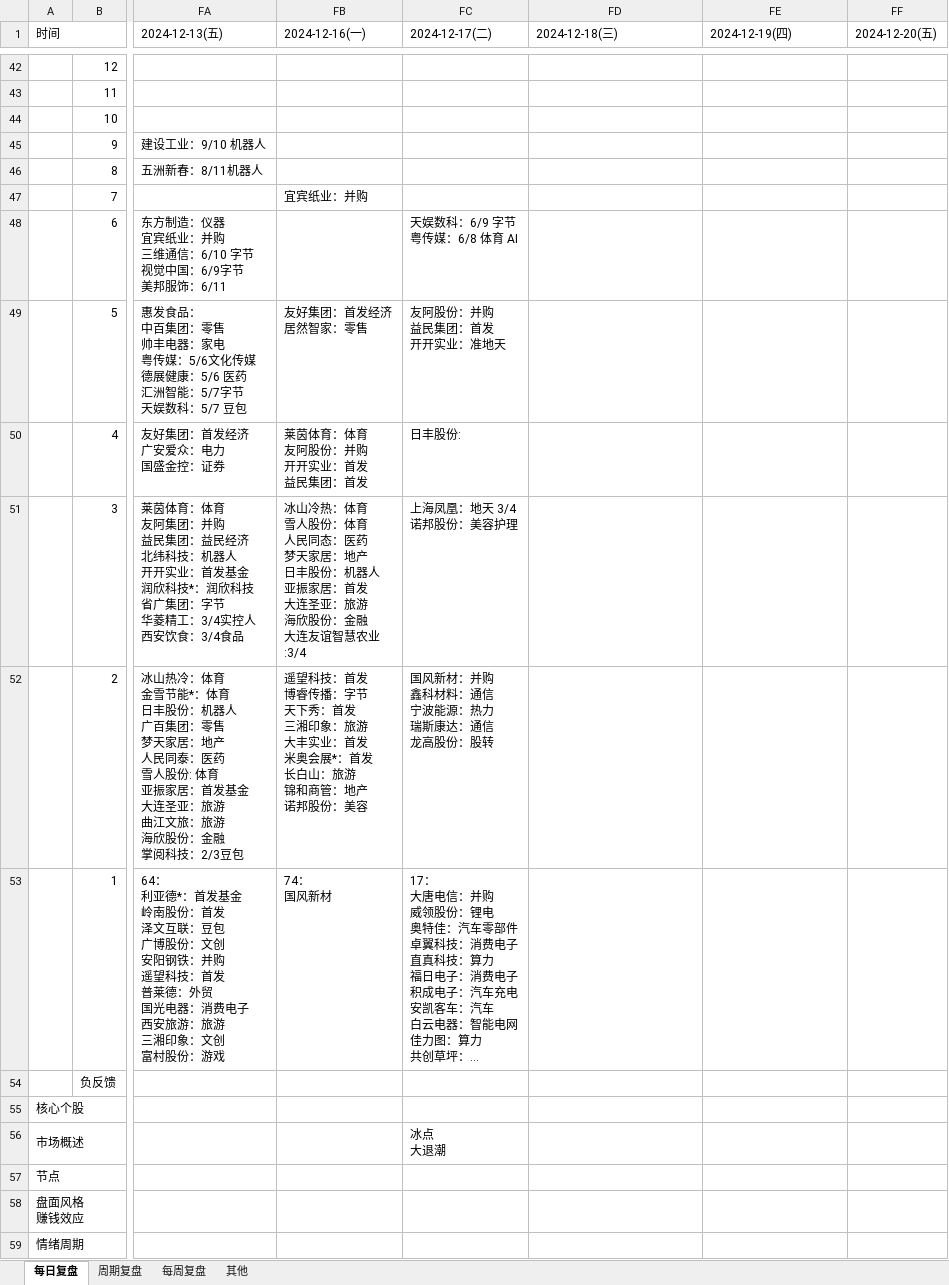
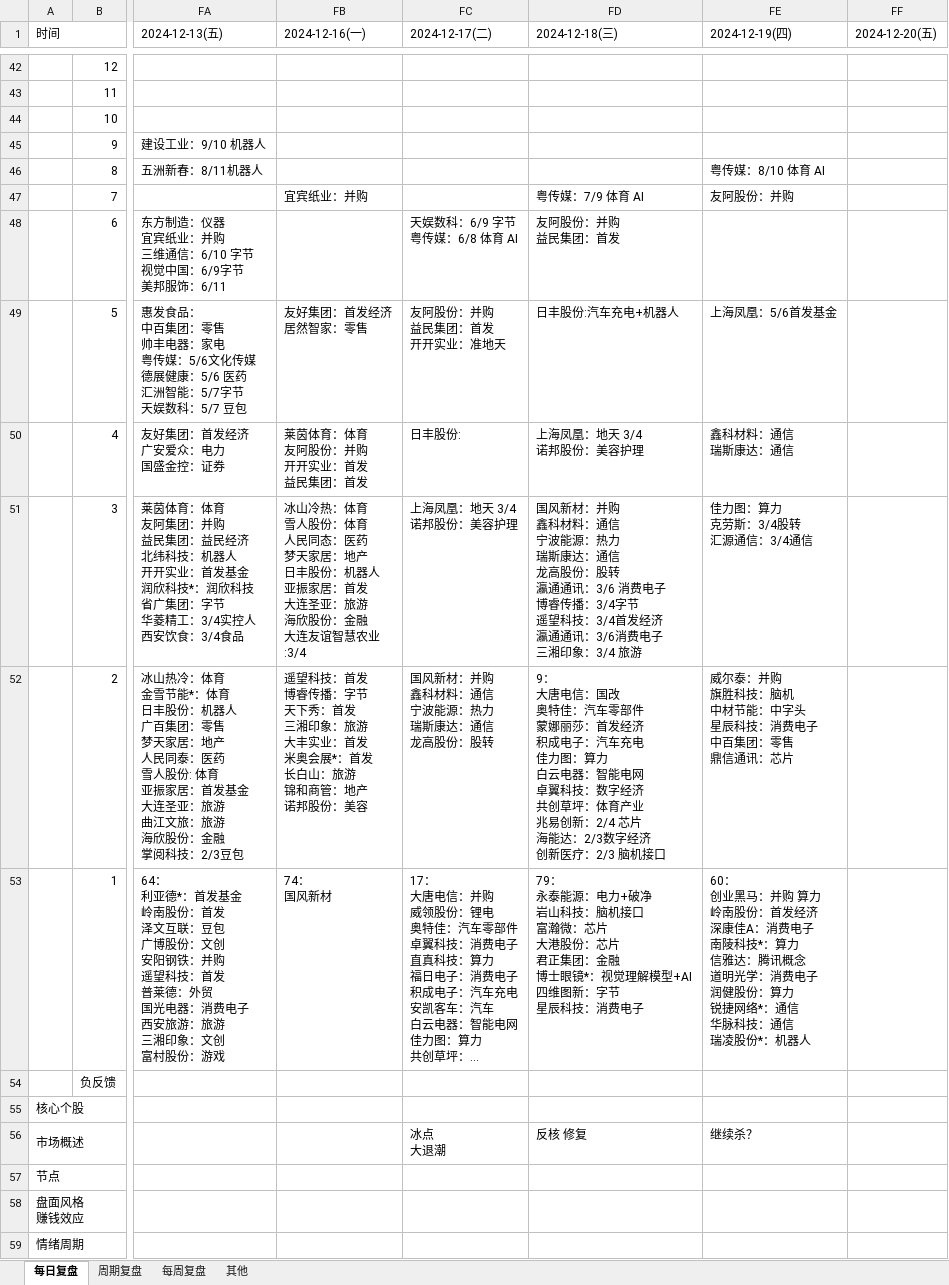
Before and after one commit to Edwin-Xu/edw_n, an Excel workbook: 股票/复盘/每日复盘.xlsm, sheet 每日复盘, drawn as a sheet; only a part is shown, gaps mark what is left out; long unchanged cells end in …; values as stored, in another font and other column widths than the file's, no cell formats; 1 other sheet too large or unreadable and not compared; ↵ is a line break in a cell; the diff covers the shown part only; the diff names each change by its address in the sheet, - before the commit and + after, or states it on an @@ line.

```diff
--- a/股票/复盘/每日复盘.xlsm (sheet 每日复盘)
+++ b/股票/复盘/每日复盘.xlsm (sheet 每日复盘)
-FE46 (2024-12-19(四)): (empty)
+FE46 (2024-12-19(四)): 粤传媒：8/10 体育 AI
-FD47 (2024-12-18(三)): (empty)
+FD47 (2024-12-18(三)): 粤传媒：7/9 体育 AI
-FE47 (2024-12-19(四)): (empty)
+FE47 (2024-12-19(四)): 友阿股份：并购
-FD48 (2024-12-18(三)): (empty)
+FD48 (2024-12-18(三)): 友阿股份：并购 ↵ 益民集团：首发
-FD49 (2024-12-18(三)): (empty)
+FD49 (2024-12-18(三)): 日丰股份:汽车充电+机器人
-FE49 (2024-12-19(四)): (empty)
+FE49 (2024-12-19(四)): 上海凤凰：5/6首发基金
-FD50 (2024-12-18(三)): (empty)
+FD50 (2024-12-18(三)): 上海凤凰：地天 3/4 ↵ 诺邦股份：美容护理
-FE50 (2024-12-19(四)): (empty)
+FE50 (2024-12-19(四)): 鑫科材料：通信 ↵ 瑞斯康达：通信
-FD51 (2024-12-18(三)): (empty)
+FD51 (2024-12-18(三)): 国风新材：并购 ↵ 鑫科材料：通信 ↵ 宁波能源：热力 ↵ 瑞斯康达：通信 ↵ 龙高股份：股转 ↵ 瀛通通讯：3/6 消费电子 ↵ 博睿传播：3/4字节 ↵ 遥望科技：3/4首发经济 ↵ 瀛通通讯：3/6消费电子 ↵ 三湘印象：3/4 旅游
-FE51 (2024-12-19(四)): (empty)
+FE51 (2024-12-19(四)): 佳力图：算力 ↵ 克劳斯：3/4股转 ↵ 汇源通信：3/4通信
-FD52 (2024-12-18(三)): (empty)
+FD52 (2024-12-18(三)): 9： ↵ 大唐电信：国改 ↵ 奥特佳：汽车零部件 ↵ 蒙娜丽莎：首发经济 ↵ 积成电子：汽车充电 ↵ 佳力图：算力 ↵ 白云电器：智能电网 ↵ 卓翼科技：数字经济 ↵ 共创草坪：体育产业 ↵ 兆易创新：2/4 芯片 ↵ 海能达：2/3数字经济 ↵ 创新医疗：2/3 脑机接口
-FE52 (2024-12-19(四)): (empty)
+FE52 (2024-12-19(四)): 威尔泰：并购 ↵ 旗胜科技：脑机 ↵ 中材节能：中字头 ↵ 星辰科技：消费电子 ↵ 中百集团：零售 ↵ 鼎信通讯：芯片
-FD53 (2024-12-18(三)): (empty)
+FD53 (2024-12-18(三)): 79： ↵ 永泰能源：电力+破净 ↵ 岩山科技：脑机接口 ↵ 富瀚微：芯片 ↵ 大港股份：芯片 ↵ 君正集团：金融 ↵ 博士眼镜*：视觉理解模型+AI ↵ 四维图新：字节 ↵ 星辰科技：消费电子
-FE53 (2024-12-19(四)): (empty)
+FE53 (2024-12-19(四)): 60： ↵ 创业黑马：并购 算力 ↵ 岭南股份：首发经济 ↵ 深康佳A：消费电子 ↵ 南陵科技*：算力 ↵ 信雅达：腾讯概念 ↵ 道明光学：消费电子 ↵ 润健股份：算力 ↵ 锐捷网络*：通信 ↵ 华脉科技：通信 ↵ 瑞凌股份*：机器人
-FD56 (2024-12-18(三)): (empty)
+FD56 (2024-12-18(三)): 反核 修复
-FE56 (2024-12-19(四)): (empty)
+FE56 (2024-12-19(四)): 继续杀？
```
Also changed, not shown: 1 added row, 1 removed row and 100 edited cells elsewhere in this sheet, cell formats.
